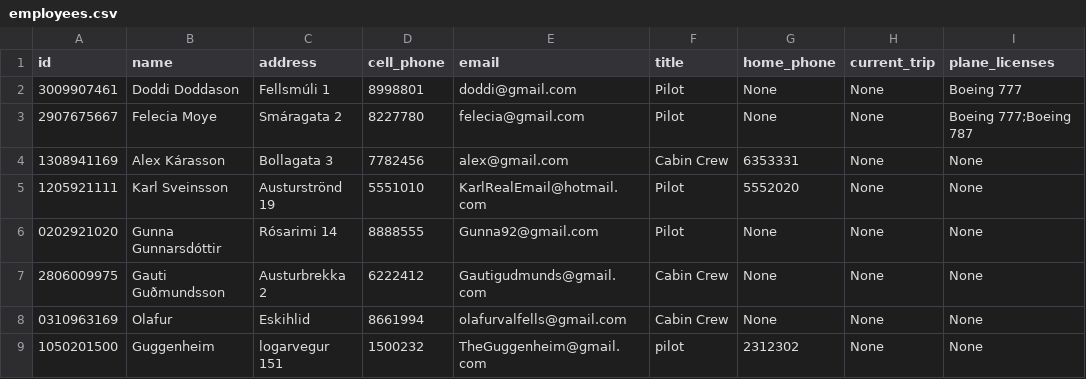
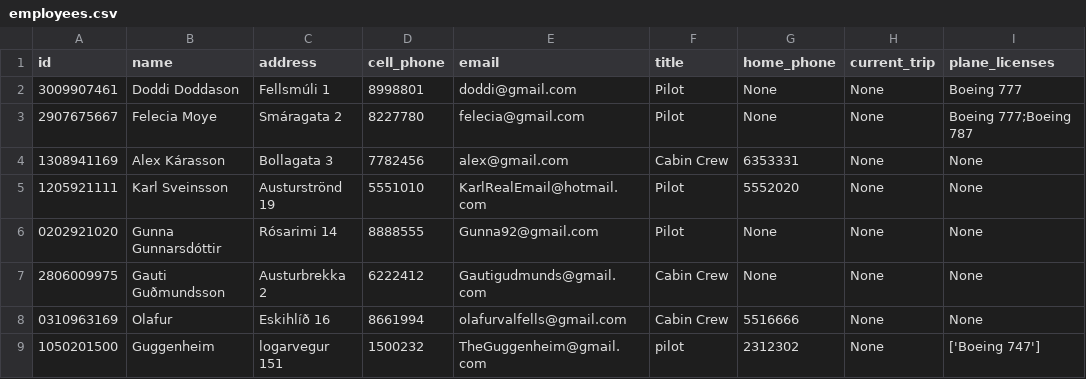
Before and after one commit to FuadPoroshtica/T-113-VLN1-H30, a CSV file: Source/files/employees.csv, drawn as a sheet.

Commit message:
Fixed modify employee

```diff
--- a/Source/files/employees.csv
+++ b/Source/files/employees.csv
@@ -7,3 +7,3 @@ id,name,address,cell_phone,email,title,home_phone,current_trip,plane_licenses
 2806009975,Gauti Guðmundsson,Austurbrekka 2,6222412,Gautigudmunds@gmail.com,Cabin Crew,None,None,None
-0310963169,Olafur,Eskihlid,8661994,olafurvalfells@gmail.com,Cabin Crew,None,None,None
-1050201500,Guggenheim,logarvegur 151,1500232,TheGuggenheim@gmail.com,pilot,2312302,None,None
+0310963169,Olafur,Eskihlíð 16,8661994,olafurvalfells@gmail.com,Cabin Crew,5516666,None,None
+1050201500,Guggenheim,logarvegur 151,1500232,TheGuggenheim@gmail.com,pilot,2312302,None,['Boeing 747']
```
Also changed, not shown: 3 other files.
